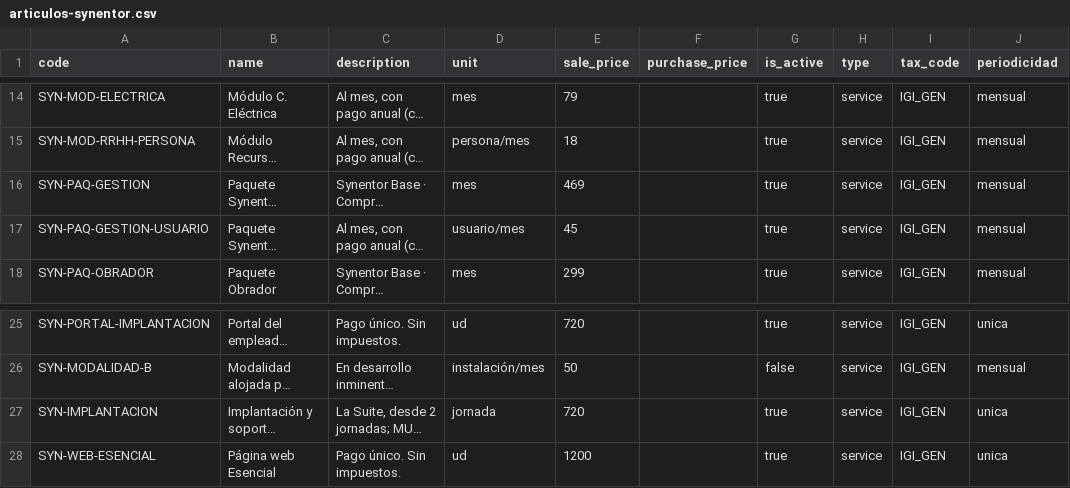
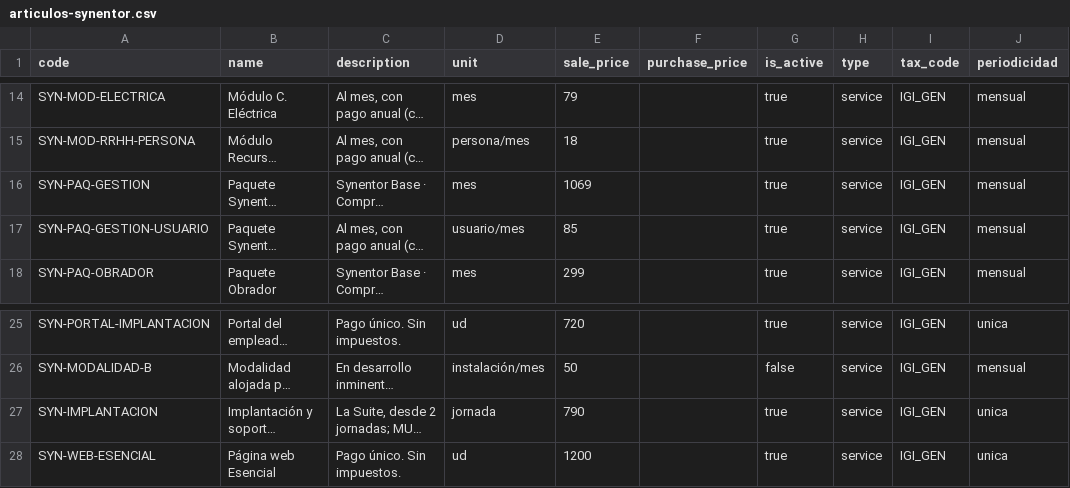
Before and after one commit to Glacestorm/synentor-web, a CSV file: docs/articulos-erp/articulos-synentor.csv, drawn as a sheet; only a part is shown, gaps mark what is left out; long unchanged cells end in …; the diff names each change by its address in the sheet, - before the commit and + after, or states it on an @@ line.

```diff
--- a/docs/articulos-erp/articulos-synentor.csv
+++ b/docs/articulos-erp/articulos-synentor.csv
-E16 (sale_price): 469
+E16 (sale_price): 1069
-E17 (sale_price): 45
+E17 (sale_price): 85
-E27 (sale_price): 720
+E27 (sale_price): 790
```
Also changed, not shown: 16 other files.
